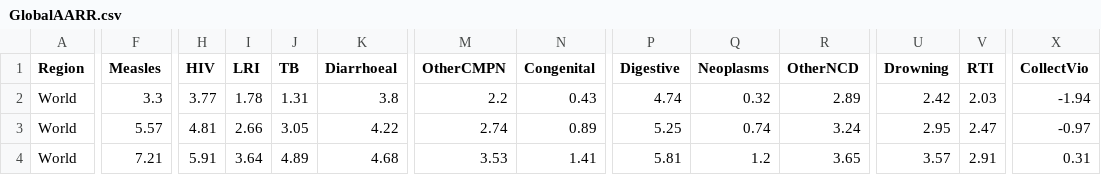
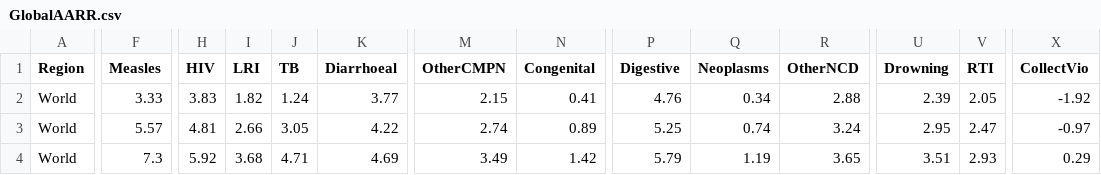
Before and after one commit to panchoVG/Mort5to19, a CSV file: Results/Uncertainty/GlobalAARR.csv, drawn as a sheet; only a part is shown, gaps mark what is left out; the diff covers the shown part only; the diff names each change by its address in the sheet, - before the commit and + after, or states it on an @@ line.

```diff
--- a/Results/Uncertainty/GlobalAARR.csv
+++ b/Results/Uncertainty/GlobalAARR.csv
-F2 (Measles): 3.3
+F2 (Measles): 3.33
-H2 (HIV): 3.77
+H2 (HIV): 3.83
-I2 (LRI): 1.78
+I2 (LRI): 1.82
-J2 (TB): 1.31
+J2 (TB): 1.24
-K2 (Diarrhoeal): 3.8
+K2 (Diarrhoeal): 3.77
-M2 (OtherCMPN): 2.2
+M2 (OtherCMPN): 2.15
-N2 (Congenital): 0.43
+N2 (Congenital): 0.41
-P2 (Digestive): 4.74
+P2 (Digestive): 4.76
-Q2 (Neoplasms): 0.32
+Q2 (Neoplasms): 0.34
-R2 (OtherNCD): 2.89
+R2 (OtherNCD): 2.88
-U2 (Drowning): 2.42
+U2 (Drowning): 2.39
-V2 (RTI): 2.03
+V2 (RTI): 2.05
-X2 (CollectVio): -1.94
+X2 (CollectVio): -1.92
-F4 (Measles): 7.21
+F4 (Measles): 7.3
-H4 (HIV): 5.91
+H4 (HIV): 5.92
-I4 (LRI): 3.64
+I4 (LRI): 3.68
-J4 (TB): 4.89
+J4 (TB): 4.71
-K4 (Diarrhoeal): 4.68
+K4 (Diarrhoeal): 4.69
-M4 (OtherCMPN): 3.53
+M4 (OtherCMPN): 3.49
-N4 (Congenital): 1.41
+N4 (Congenital): 1.42
-P4 (Digestive): 5.81
+P4 (Digestive): 5.79
-Q4 (Neoplasms): 1.2
+Q4 (Neoplasms): 1.19
-U4 (Drowning): 3.57
+U4 (Drowning): 3.51
-V4 (RTI): 2.91
+V4 (RTI): 2.93
-X4 (CollectVio): 0.31
+X4 (CollectVio): 0.29
```
Also changed, not shown: 74 edited cells elsewhere in this file, Results/Uncertainty/AllCauseUncert-Regional.csv, Results/Uncertainty/Uncertainty10to14-Regional.csv, 6 other files.
